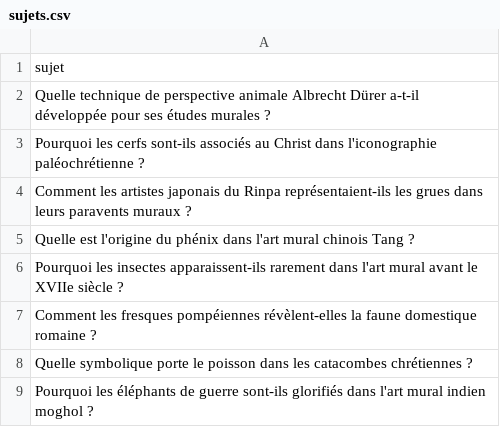
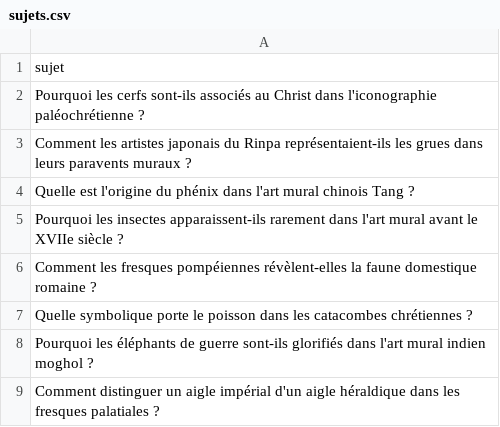
Before and after one commit to Metalosmose21/Animaux-2, a CSV file: sujets.csv, drawn as a sheet; only a part is shown; the shorter side is filled out with more unchanged rows; the diff names each change by its address in the sheet, - before the commit and + after, or states it on an @@ line.

```diff
--- a/sujets.csv
+++ b/sujets.csv
-row 2: Quelle technique de perspective animale Albrecht Dürer a-t-il développée pour ses études murales ?
```
Also changed, not shown: sujets_traites.csv.
